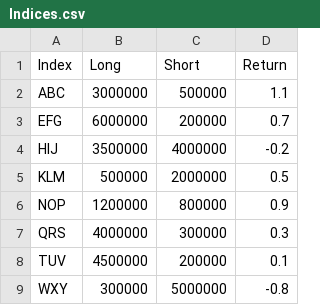
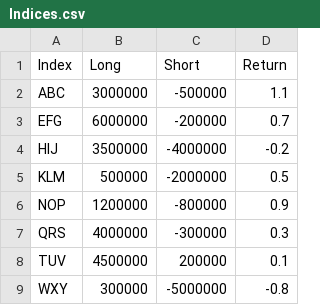
Before and after one commit to dmartin9/test, a CSV file: Indices.csv, drawn as a sheet.

Commit message:
Update Indices.csv

```diff
--- a/Indices.csv
+++ b/Indices.csv
@@ -1,9 +1,9 @@
 Index,Long,Short,Return
-ABC,3000000,500000,1.1
-EFG,6000000,200000,0.7
-HIJ,3500000,4000000,-0.2
-KLM,500000,2000000,0.5
-NOP,1200000,800000,0.9
-QRS,4000000,300000,0.3
+ABC,3000000,-500000,1.1
+EFG,6000000,-200000,0.7
+HIJ,3500000,-4000000,-0.2
+KLM,500000,-2000000,0.5
+NOP,1200000,-800000,0.9
+QRS,4000000,-300000,0.3
 TUV,4500000,200000,0.1
-WXY,300000,5000000,-0.8
+WXY,300000,-5000000,-0.8
```
